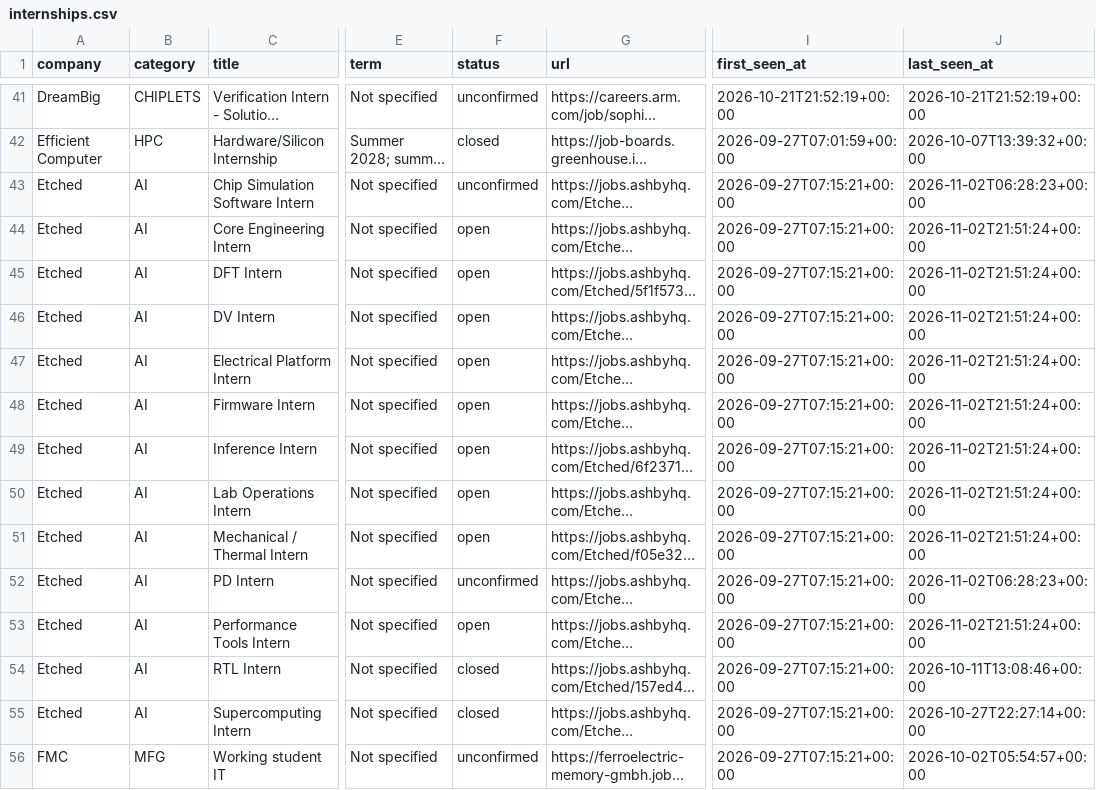
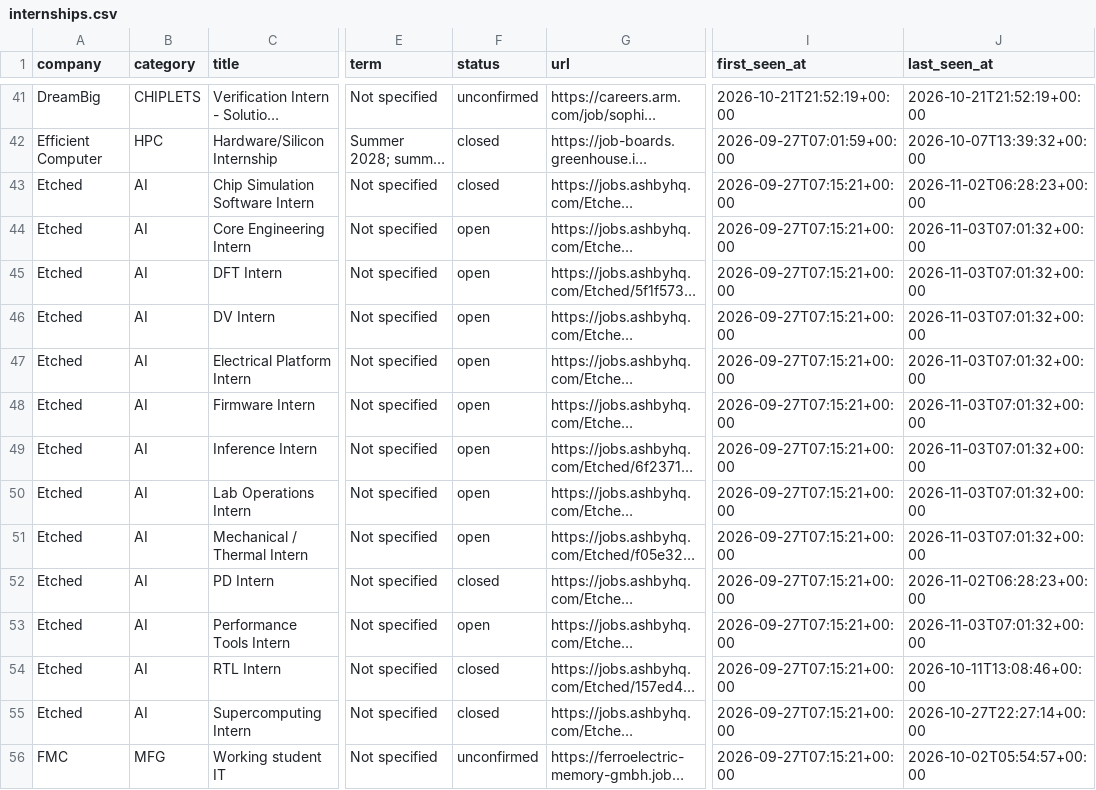
Before and after one commit to sarva12/Semiconductor-Startup-Internships-2027, a CSV file: data/internships.csv, drawn as a sheet; only a part is shown, gaps mark what is left out; long unchanged cells end in …; the diff covers the shown part only; the diff names each change by its address in the sheet, - before the commit and + after, or states it on an @@ line.

```diff
--- a/data/internships.csv
+++ b/data/internships.csv
-F43 (status): unconfirmed
+F43 (status): closed
-J44:J51 (last_seen_at): 2026-11-02T21:51:24+00:00
+J44:J51 (last_seen_at): 2026-11-03T07:01:32+00:00
-F52 (status): unconfirmed
+F52 (status): closed
-J53 (last_seen_at): 2026-11-02T21:51:24+00:00
+J53 (last_seen_at): 2026-11-03T07:01:32+00:00
```
Also changed, not shown: 40 edited cells elsewhere in this file, 9 other files.
